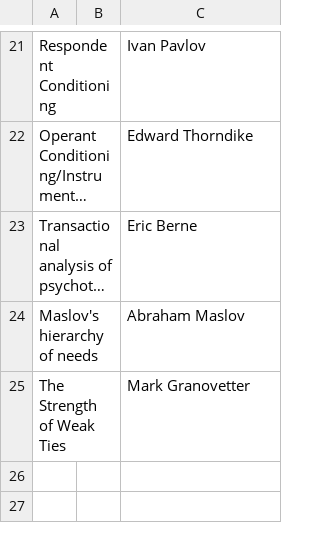
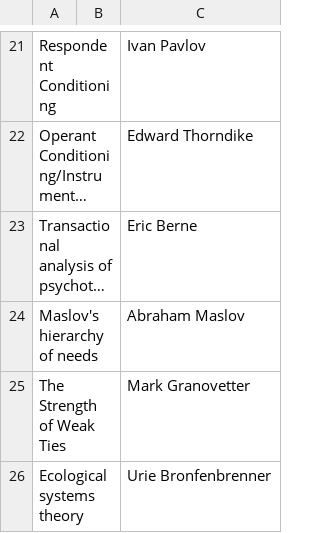
Before and after one commit to seeThroughThis/seeThroughThis.github.io, a CSV file: _data/related_work.csv, drawn as a sheet; only a part is shown, gaps mark what is left out; long unchanged cells end in ….

```diff
--- a/_data/related_work.csv
+++ b/_data/related_work.csv
@@ -25 +25,2 @@ Maslov's hierarchy of needs, , Abraham Maslov
 The Strength of Weak Ties, , Mark Granovetter
+Ecological systems theory, , Urie Bronfenbrenner
```
Also changed, not shown: 2 other files.
